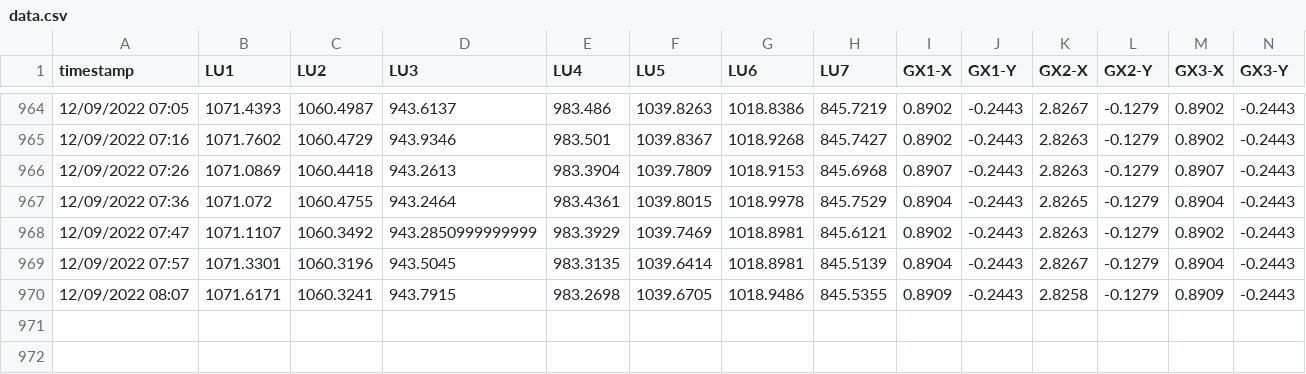
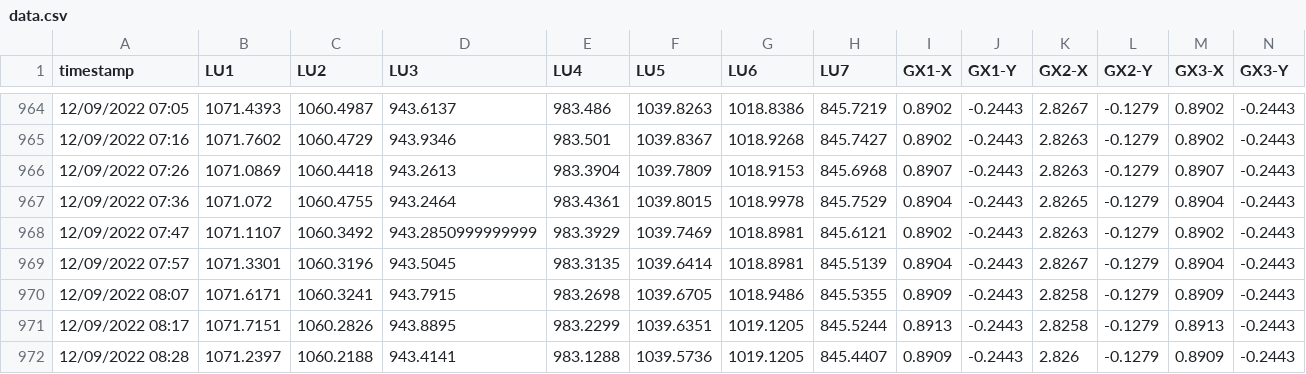
Before and after one commit to nbhung58/IoT-Python-Code, a CSV file: data.csv, drawn as a sheet; only a part is shown, gaps mark what is left out; the diff names each change by its address in the sheet, - before the commit and + after, or states it on an @@ line.

Commit message:
update

```diff
--- a/data.csv
+++ b/data.csv
+row 971: 12/09/2022 08:17 | 1071.7151 | 1060.2826 | 943.8895 | 983.2299 | 1039.6351 | 1019.1205 | 845.5244 | 0.8913 | -0.2443 | 2.8258 | -0.1279 | 0.8913 | -0.2443
+row 972: 12/09/2022 08:28 | 1071.2397 | 1060.2188 | 943.4141 | 983.1288 | 1039.5736 | 1019.1205 | 845.4407 | 0.8909 | -0.2443 | 2.826 | -0.1279 | 0.8909 | -0.2443
```
